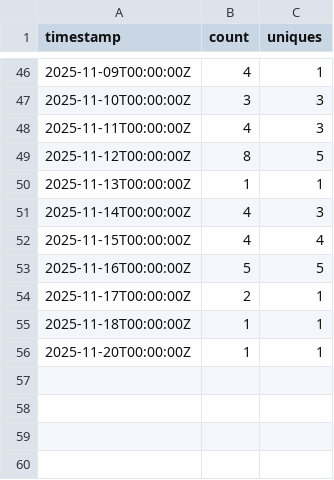
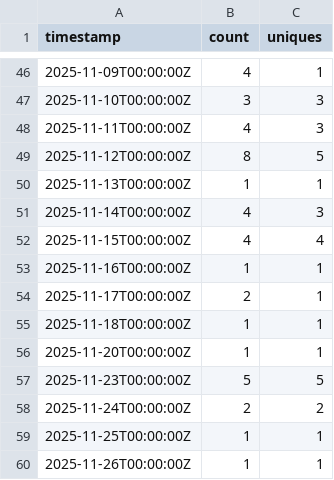
Before and after one commit to AlfrescoLabs/alfresco-addons-catalog, a CSV file: traffic-data/clones.csv, drawn as a sheet; only a part is shown, gaps mark what is left out.

```diff
--- a/traffic-data/clones.csv
+++ b/traffic-data/clones.csv
@@ -52,3 +52,3 @@ timestamp,count,uniques
 2025-11-15T00:00:00Z,4,4
-2025-11-16T00:00:00Z,5,5
+2025-11-16T00:00:00Z,1,1
 2025-11-17T00:00:00Z,2,1
@@ -56 +56,5 @@ timestamp,count,uniques
 2025-11-20T00:00:00Z,1,1
+2025-11-23T00:00:00Z,5,5
+2025-11-24T00:00:00Z,2,2
+2025-11-25T00:00:00Z,1,1
+2025-11-26T00:00:00Z,1,1
```
Also changed, not shown: traffic-data/views.csv, 3 other files.
